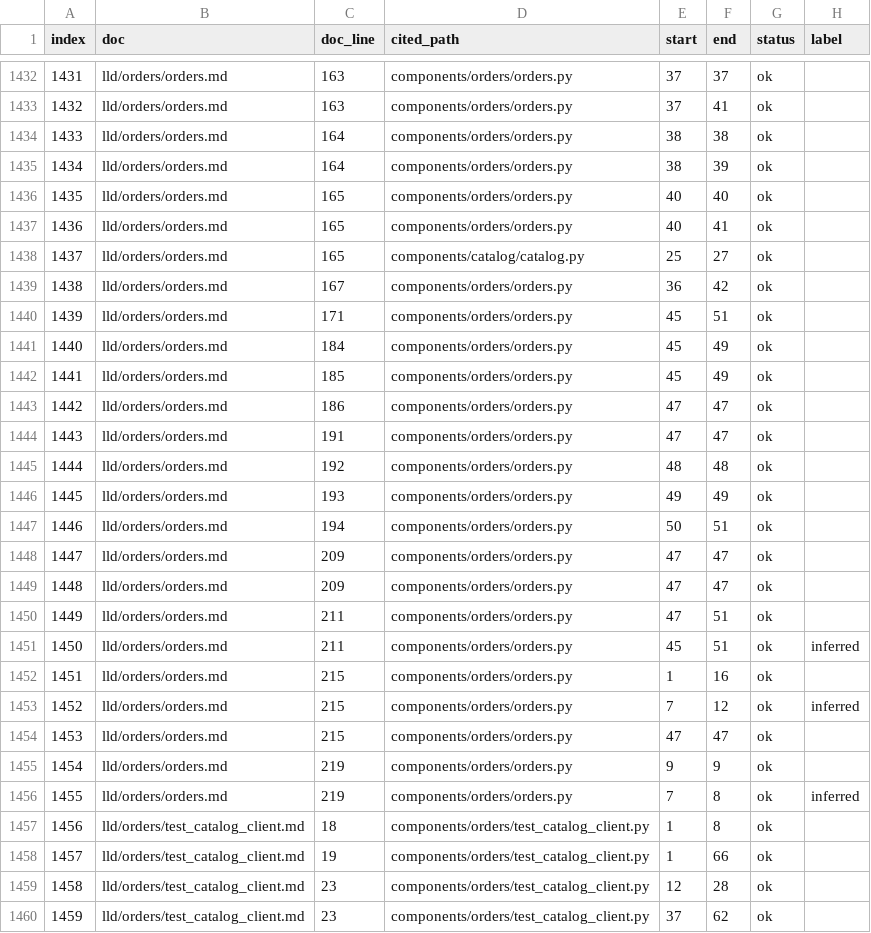
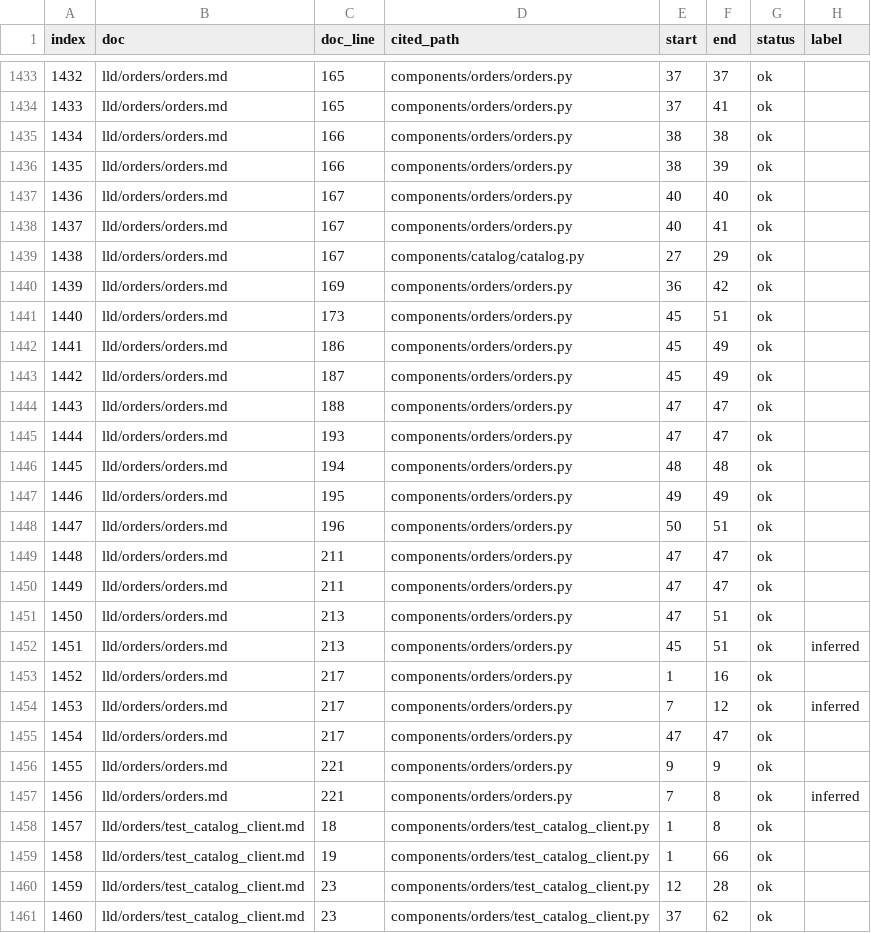
Before and after one commit to vishalc412/bible-mode-b-test, a TSV file: codebase-analysis/ledger/citations.tsv, drawn as a sheet; only a part is shown, gaps mark what is left out; addresses are those after the commit; the diff covers the shown part only; the diff names each change by its address in the sheet, - before the commit and + after, or states it on an @@ line.

```diff
--- a/codebase-analysis/ledger/citations.tsv
+++ b/codebase-analysis/ledger/citations.tsv
@@ column A (index) renumbered from row 392 down @@
-C1433:C1434 (doc_line): 163
+C1433:C1434 (doc_line): 165
-C1435:C1436 (doc_line): 164
+C1435:C1436 (doc_line): 166
-C1437:C1439 (doc_line): 165
+C1437:C1439 (doc_line): 167
-E1439 (start): 25
+E1439 (start): 27
-F1439 (end): 27
+F1439 (end): 29
-C1440 (doc_line): 167
+C1440 (doc_line): 169
-C1441 (doc_line): 171
+C1441 (doc_line): 173
-C1442 (doc_line): 184
+C1442 (doc_line): 186
-C1443 (doc_line): 185
+C1443 (doc_line): 187
-C1444 (doc_line): 186
+C1444 (doc_line): 188
-C1445 (doc_line): 191
+C1445 (doc_line): 193
-C1446 (doc_line): 192
+C1446 (doc_line): 194
-C1447 (doc_line): 193
+C1447 (doc_line): 195
-C1448 (doc_line): 194
+C1448 (doc_line): 196
-C1449:C1450 (doc_line): 209
+C1449:C1450 (doc_line): 211
-C1451:C1452 (doc_line): 211
+C1451:C1452 (doc_line): 213
-C1453:C1455 (doc_line): 215
+C1453:C1455 (doc_line): 217
-C1456:C1457 (doc_line): 219
+C1456:C1457 (doc_line): 221
```
Also changed, not shown: 7 added rows, 2 removed rows and 53 edited cells elsewhere in this file, codebase-analysis/knowledge/edges.csv, codebase-analysis/knowledge/nodes.csv, 25 other files.
